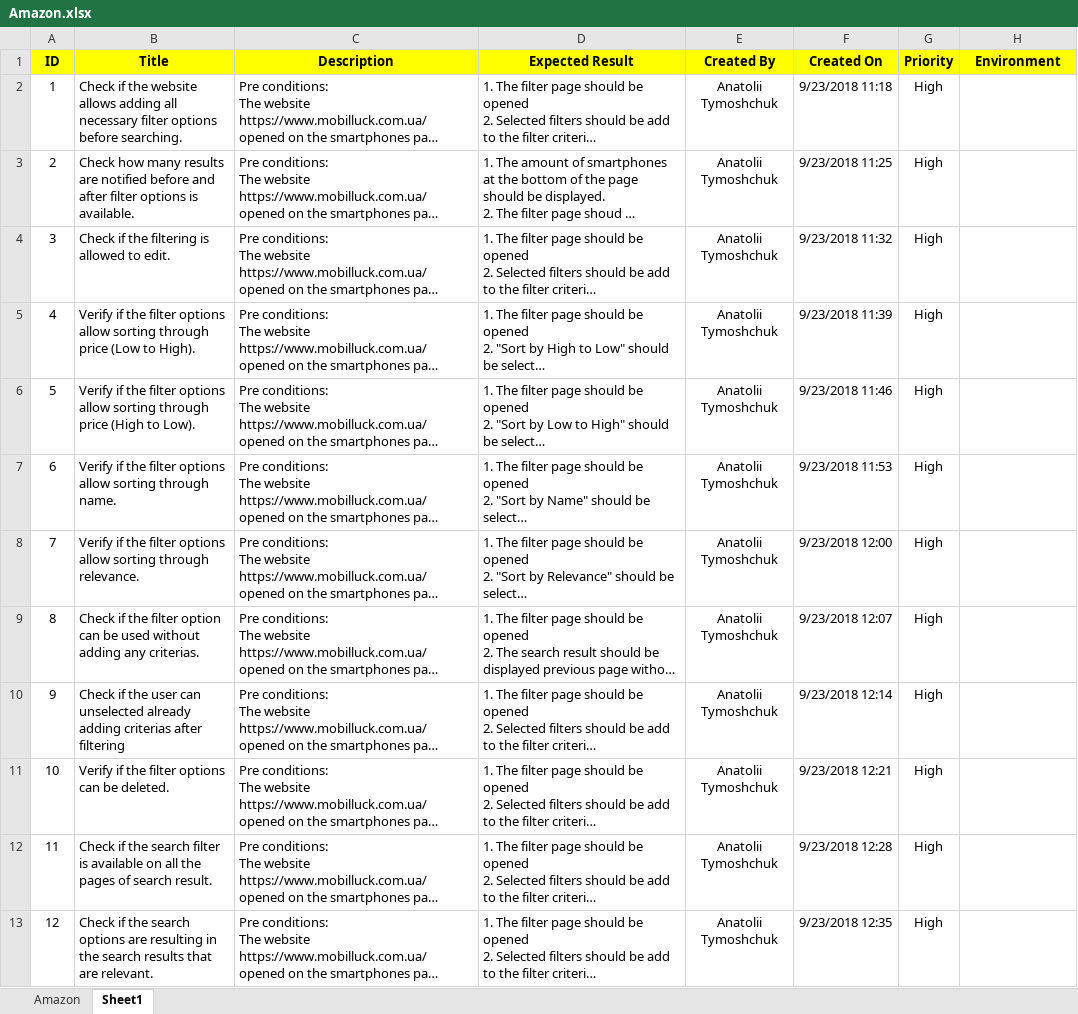
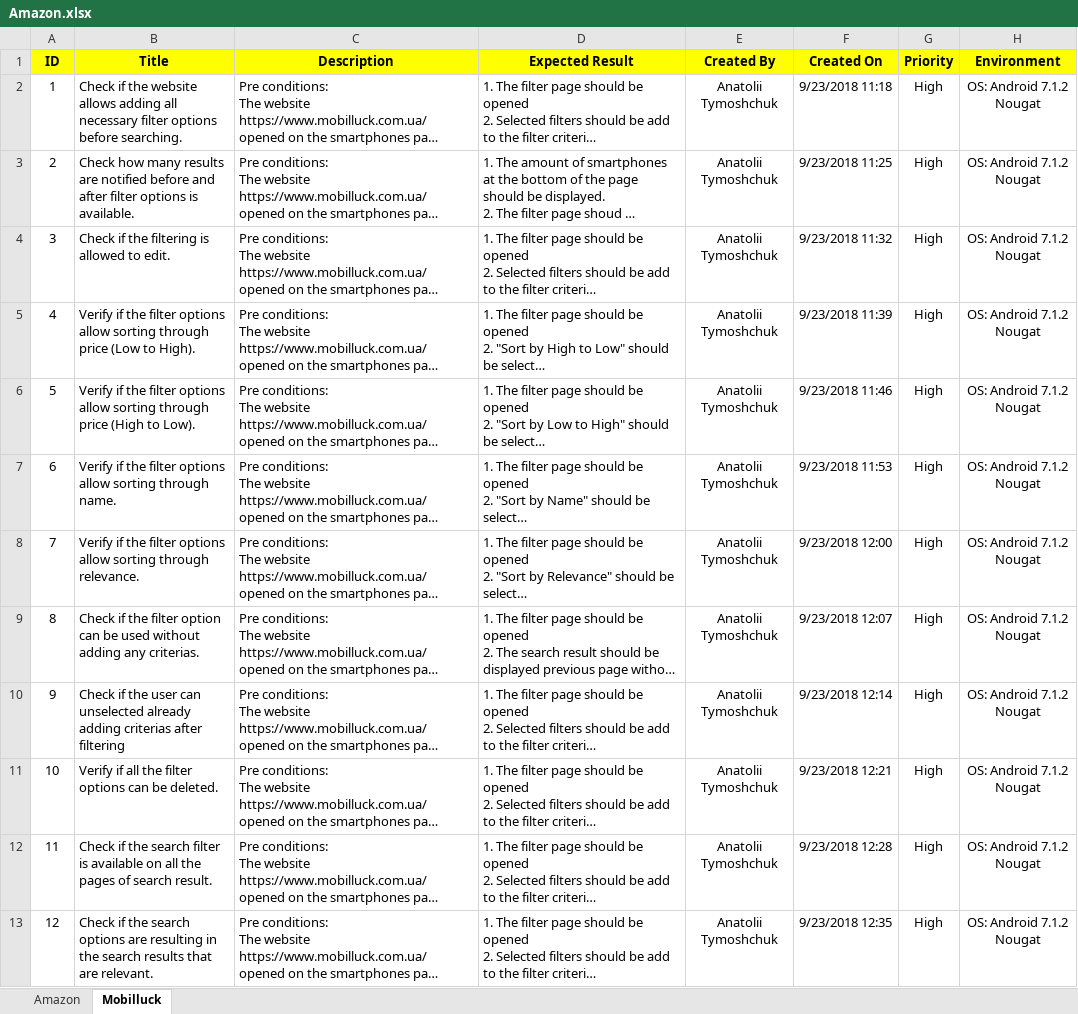
Before and after one commit to AnatoliiTymoshchuk/sft_tasks, an Excel workbook: Task.Mobile/Amazon.xlsx, sheet Mobilluck, drawn as a sheet; long unchanged cells end in …; values as stored, in another font and other column widths than the file's, no borders; the diff names each change by its address in the sheet, - before the commit and + after, or states it on an @@ line.

Commit message:
Task.Mobile

```diff
--- a/Task.Mobile/Amazon.xlsx (sheet Mobilluck)
+++ b/Task.Mobile/Amazon.xlsx (sheet Mobilluck)
-sheet tab: Sheet1
+sheet tab: Mobilluck
-H2:H13 (Environment): (empty)
+H2:H13 (Environment): OS: Android 7.1.2 Nougat
-B11 (Title): Verify if the filter…
+B11 (Title): Verify if all the filter…
```
Also changed, not shown: sheet Amazon, 4 other files.
